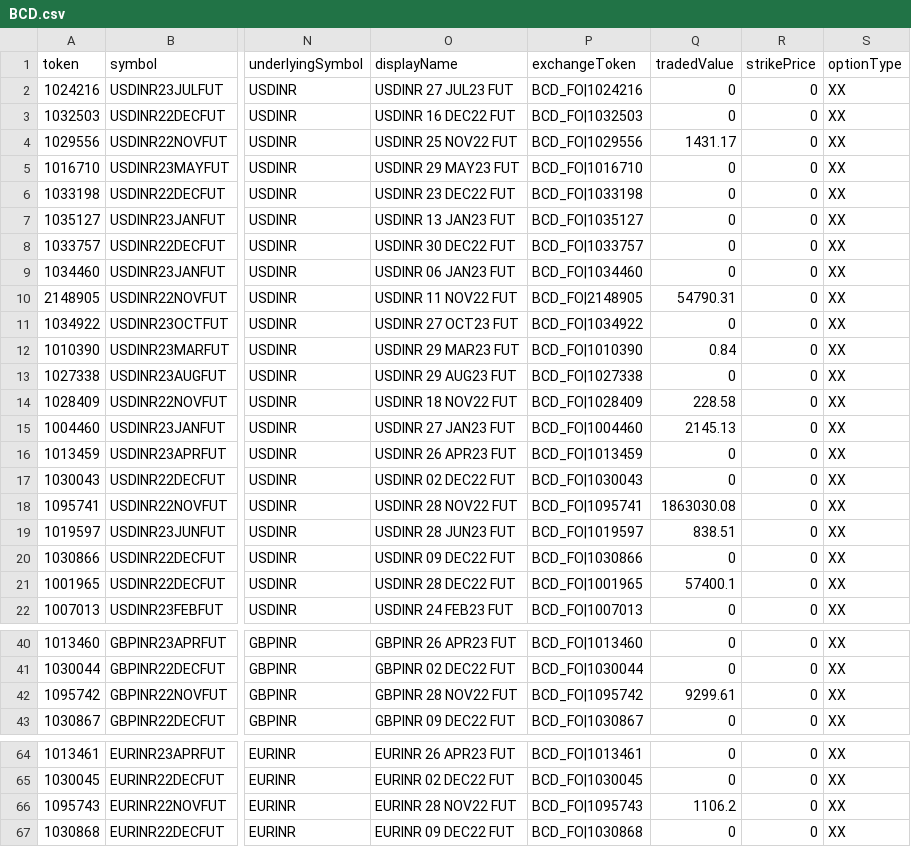
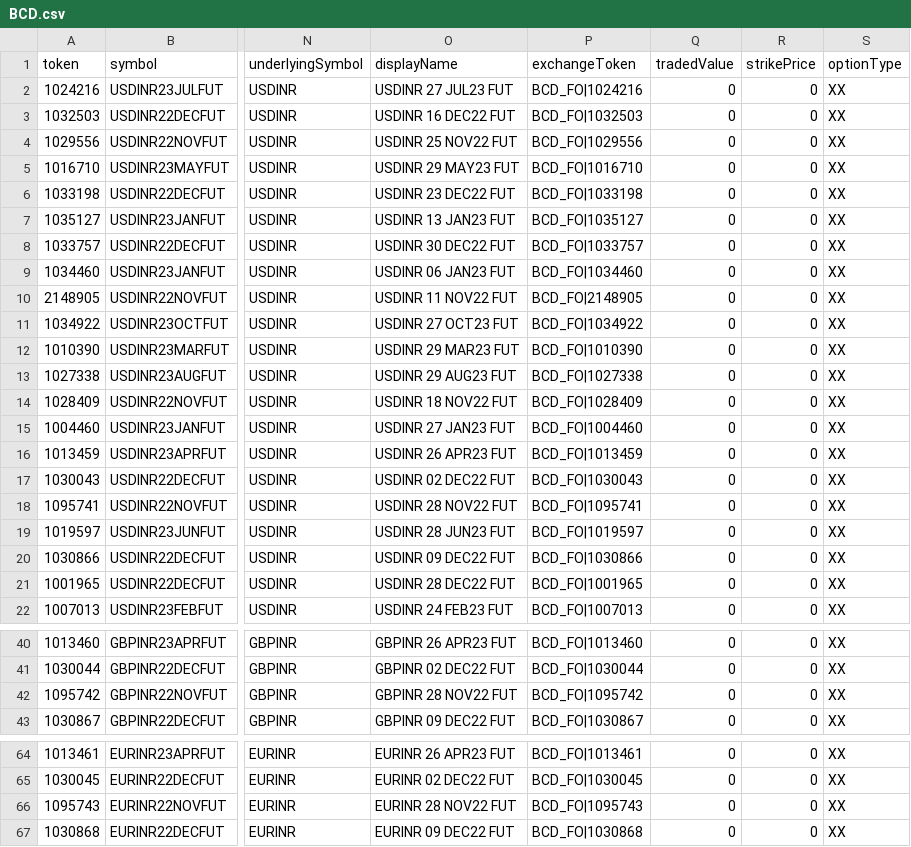
Before and after one commit to TechfaneTechnologies/upstox-master-contracts, a CSV file: csv/BCD.csv, drawn as a sheet; only a part is shown, gaps mark what is left out; the diff covers the shown part only; the diff names each change by its address in the sheet, - before the commit and + after, or states it on an @@ line.

```diff
--- a/csv/BCD.csv
+++ b/csv/BCD.csv
-Q4 (tradedValue): 1431.17
+Q4 (tradedValue): 0
-Q10 (tradedValue): 54790.31
+Q10 (tradedValue): 0
-Q12 (tradedValue): 0.84
+Q12 (tradedValue): 0
-Q14 (tradedValue): 228.58
+Q14 (tradedValue): 0
-Q15 (tradedValue): 2145.13
+Q15 (tradedValue): 0
-Q18 (tradedValue): 1863030.08
+Q18 (tradedValue): 0
-Q19 (tradedValue): 838.51
+Q19 (tradedValue): 0
-Q21 (tradedValue): 57400.1
+Q21 (tradedValue): 0
-Q42 (tradedValue): 9299.61
+Q42 (tradedValue): 0
-Q66 (tradedValue): 1106.2
+Q66 (tradedValue): 0
```
Also changed, not shown: 2 edited cells elsewhere in this file, 6 other files.
